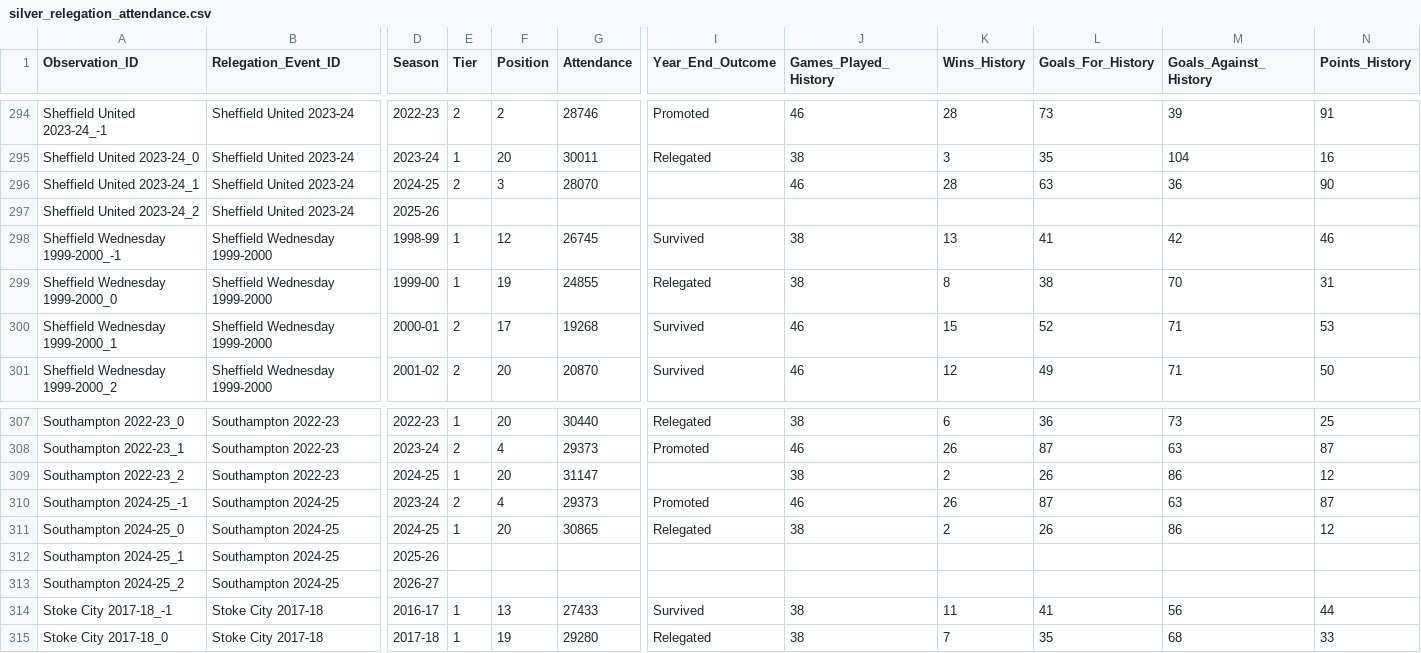
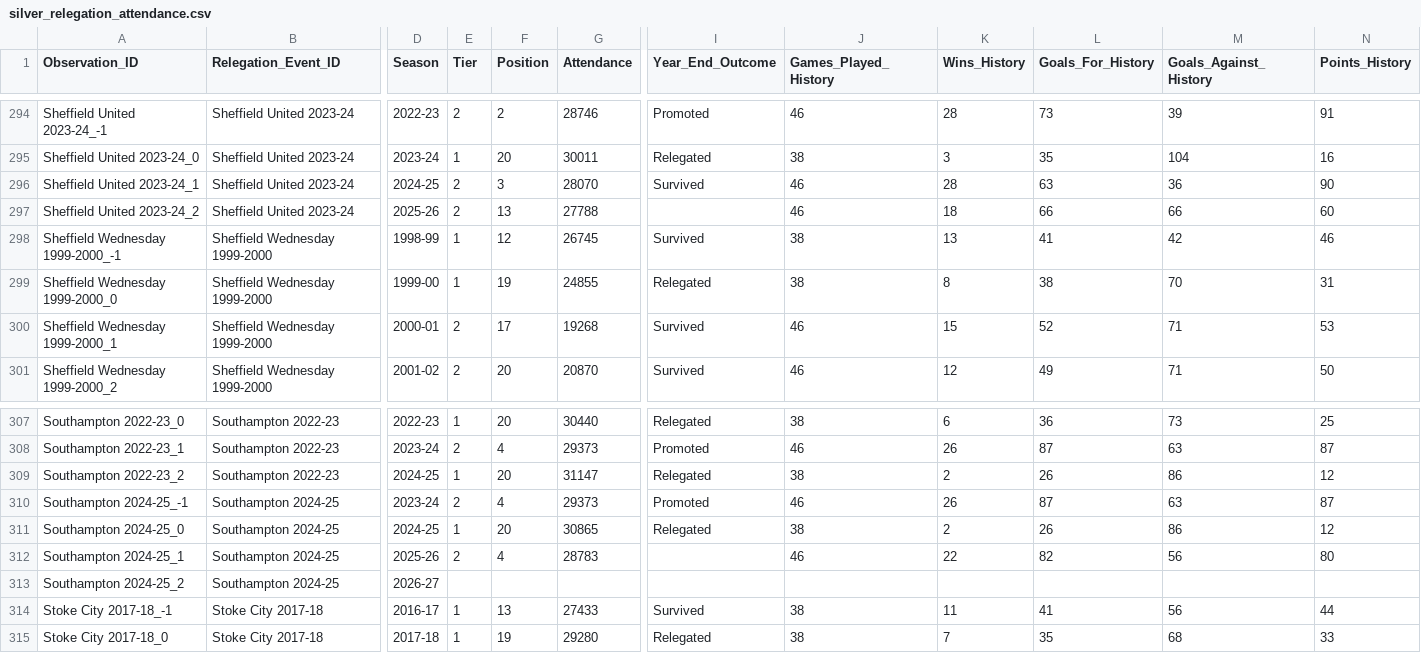
Before and after one commit to diggydigsdata/diggydigsdata.github.io, a CSV file: assets/files/datasets/too_messy_to_melt/silver_relegation_attendance.csv, drawn as a sheet; only a part is shown, gaps mark what is left out; the diff covers the shown part only; the diff names each change by its address in the sheet, - before the commit and + after, or states it on an @@ line.

```diff
--- a/assets/files/datasets/too_messy_to_melt/silver_relegation_attendance.csv
+++ b/assets/files/datasets/too_messy_to_melt/silver_relegation_attendance.csv
-I296 (Year_End_Outcome): (empty)
+I296 (Year_End_Outcome): Survived
-E297 (Tier): (empty)
+E297 (Tier): 2
-F297 (Position): (empty)
+F297 (Position): 13
-G297 (Attendance): (empty)
+G297 (Attendance): 27788
-J297 (Games_Played_History): (empty)
+J297 (Games_Played_History): 46
-K297 (Wins_History): (empty)
+K297 (Wins_History): 18
-L297 (Goals_For_History): (empty)
+L297 (Goals_For_History): 66
-M297 (Goals_Against_History): (empty)
+M297 (Goals_Against_History): 66
-N297 (Points_History): (empty)
+N297 (Points_History): 60
-I309 (Year_End_Outcome): (empty)
+I309 (Year_End_Outcome): Relegated
-E312 (Tier): (empty)
+E312 (Tier): 2
-F312 (Position): (empty)
+F312 (Position): 4
-G312 (Attendance): (empty)
+G312 (Attendance): 28783
-J312 (Games_Played_History): (empty)
+J312 (Games_Played_History): 46
-K312 (Wins_History): (empty)
+K312 (Wins_History): 22
-L312 (Goals_For_History): (empty)
+L312 (Goals_For_History): 82
-M312 (Goals_Against_History): (empty)
+M312 (Goals_Against_History): 56
-N312 (Points_History): (empty)
+N312 (Points_History): 80
```
Also changed, not shown: 35 edited cells elsewhere in this file, assets/files/datasets/too_messy_to_melt/gold_dim_stadiums_pyramid_issues.csv, assets/files/datasets/too_messy_to_melt/standings24_25.csv, 45 other files.
